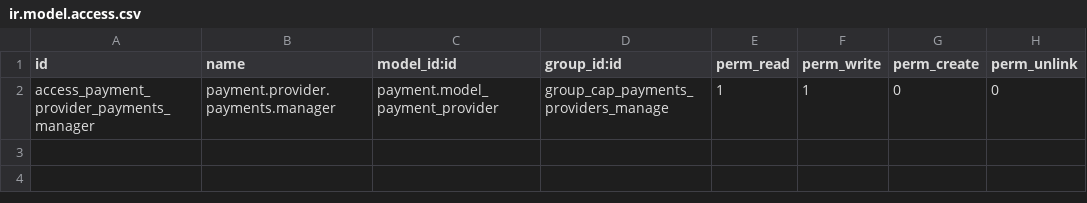
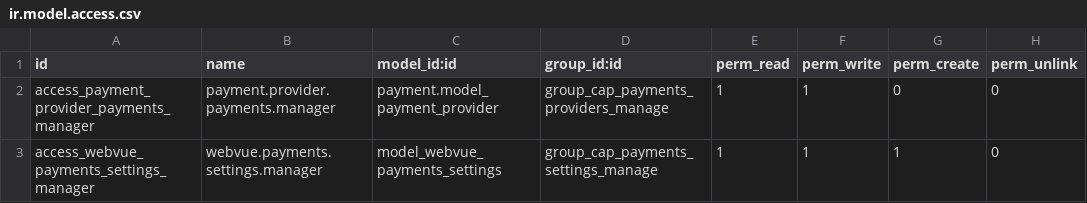
Before and after one commit to tariiq222/liwan, a CSV file: odoo-addons/webvue_payments/security/ir.model.access.csv, drawn as a sheet.

```diff
--- a/odoo-addons/webvue_payments/security/ir.model.access.csv
+++ b/odoo-addons/webvue_payments/security/ir.model.access.csv
@@ -2 +2,2 @@ id,name,model_id:id,group_id:id,perm_read,perm_write,perm_create,perm_unlink
 access_payment_provider_payments_manager,payment.provider.payments.manager,payment.model_payment_provider,group_cap_payments_providers_manage,1,1,0,0
+access_webvue_payments_settings_manager,webvue.payments.settings.manager,model_webvue_payments_settings,group_cap_payments_settings_manage,1,1,1,0
```
Also changed, not shown: 57 other files.
